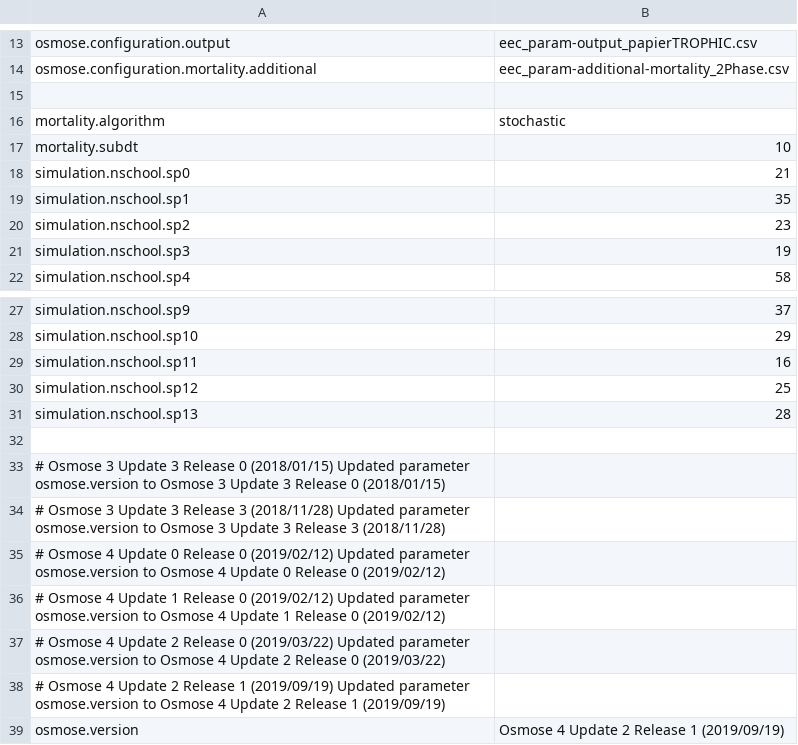
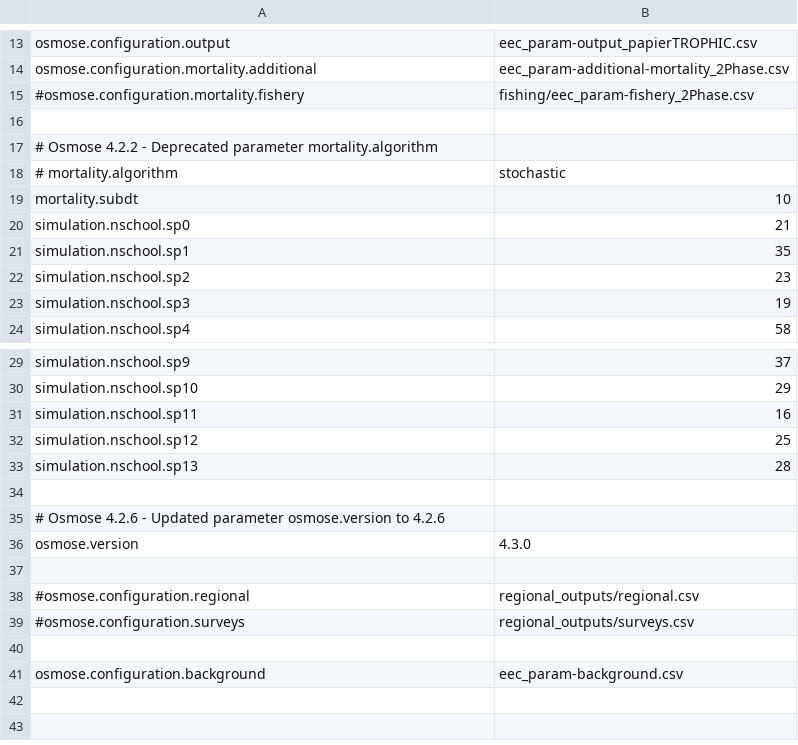
Before and after one commit to osmose-model/osmose-eec, a CSV file: eec/eec_all-parameters.csv, drawn as a sheet; only a part is shown, gaps mark what is left out.

Commit message:
Updates in main conf. file

```diff
--- a/eec/eec_all-parameters.csv
+++ b/eec/eec_all-parameters.csv
@@ -14,4 +14,6 @@ osmose.configuration.output;eec_param-output_papierTROPHIC.csv
 osmose.configuration.mortality.additional;eec_param-additional-mortality_2Phase.csv
+#osmose.configuration.mortality.fishery;fishing/eec_param-fishery_2Phase.csv
 ;
-mortality.algorithm;stochastic
+# Osmose 4.2.2 - Deprecated parameter mortality.algorithm
+# mortality.algorithm;stochastic
 mortality.subdt;10
@@ -32,8 +34,8 @@ simulation.nschool.sp13;28
 ;
-# Osmose 3 Update 3 Release 0 (2018/01/15) Updated parameter osmose.version to Osmose 3 Update 3 Release 0 (2018/01/15);
-# Osmose 3 Update 3 Release 3 (2018/11/28) Updated parameter osmose.version to Osmose 3 Update 3 Release 3 (2018/11/28);
-# Osmose 4 Update 0 Release 0 (2019/02/12) Updated parameter osmose.version to Osmose 4 Update 0 Release 0 (2019/02/12)
-# Osmose 4 Update 1 Release 0 (2019/02/12) Updated parameter osmose.version to Osmose 4 Update 1 Release 0 (2019/02/12)
-# Osmose 4 Update 2 Release 0 (2019/03/22) Updated parameter osmose.version to Osmose 4 Update 2 Release 0 (2019/03/22)
-# Osmose 4 Update 2 Release 1 (2019/09/19) Updated parameter osmose.version to Osmose 4 Update 2 Release 1 (2019/09/19)
-osmose.version;Osmose 4 Update 2 Release 1 (2019/09/19)
+# Osmose 4.2.6 - Updated parameter osmose.version to 4.2.6
+osmose.version;4.3.0
+
+#osmose.configuration.regional;regional_outputs/regional.csv
+#osmose.configuration.surveys;regional_outputs/surveys.csv
+
+osmose.configuration.background;eec_param-background.csv
```
